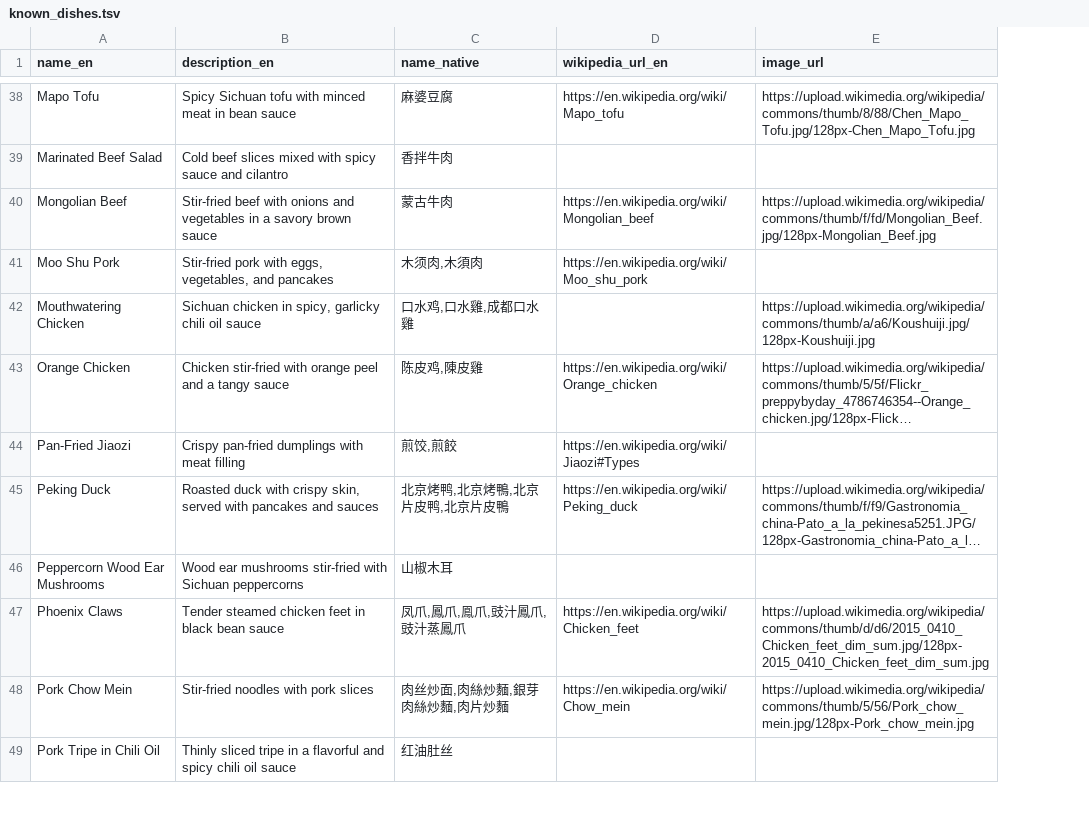
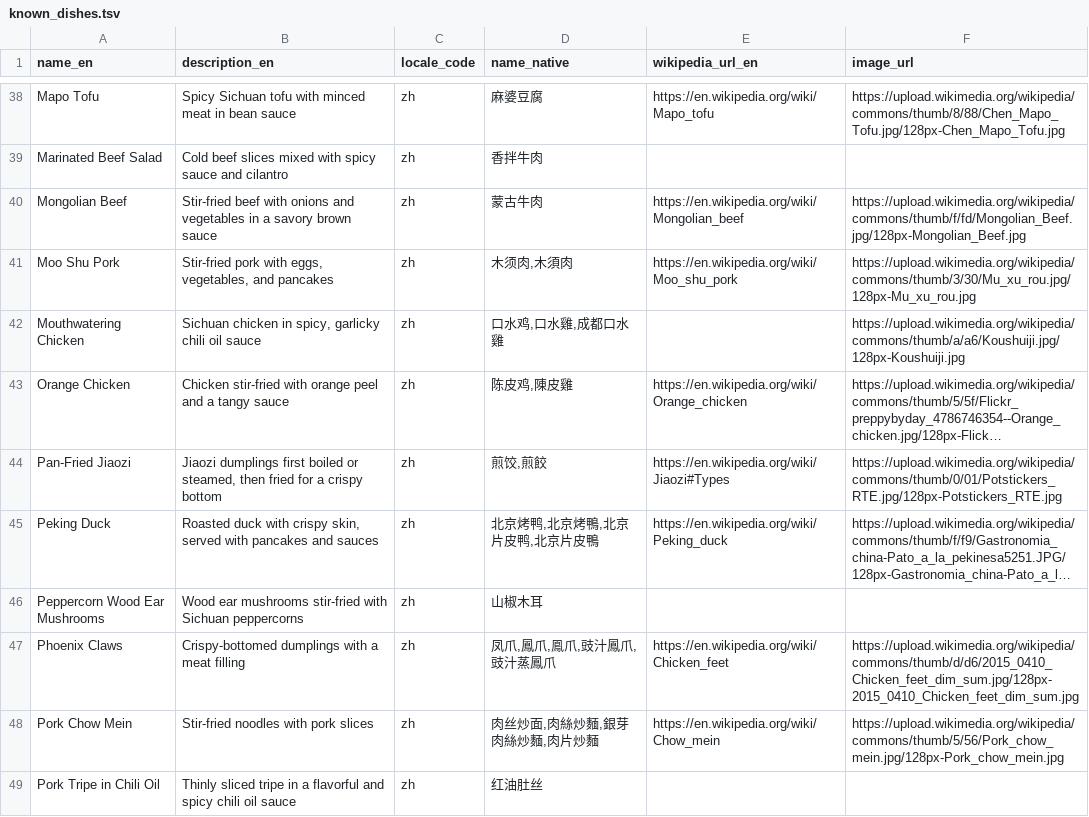
Before and after one commit to FoodTBD/menudb, a TSV file: data/known_dishes.tsv, drawn as a sheet; only a part is shown, gaps mark what is left out; long unchanged cells end in …; addresses are those after the commit; the diff covers the shown part only; the diff names each change by its address in the sheet, - before the commit and + after, or states it on an @@ line.

Commit message:
First pass at dishes.html

```diff
--- a/data/known_dishes.tsv
+++ b/data/known_dishes.tsv
+column C (locale_code), rows 38-49: all zh
-F41 (image_url): (empty)
+F41 (image_url): https://upload.wikimedia.org/wikipedia/commons/thumb/3/30/Mu_xu_rou.jpg/128px-Mu_xu_rou.jpg
-B44 (description_en): Crispy pan-fried dumplings with meat filling
+B44 (description_en): Jiaozi dumplings first boiled or steamed, then fried for a crispy bottom
-F44 (image_url): (empty)
+F44 (image_url): https://upload.wikimedia.org/wikipedia/commons/thumb/0/01/Potstickers_RTE.jpg/128px-Potstickers_RTE.jpg
-B47 (description_en): Tender steamed chicken feet in black bean sauce
+B47 (description_en): Crispy-bottomed dumplings with a meat filling
```
Also changed, not shown: 5 edited cells elsewhere in this file, 22 other files.
